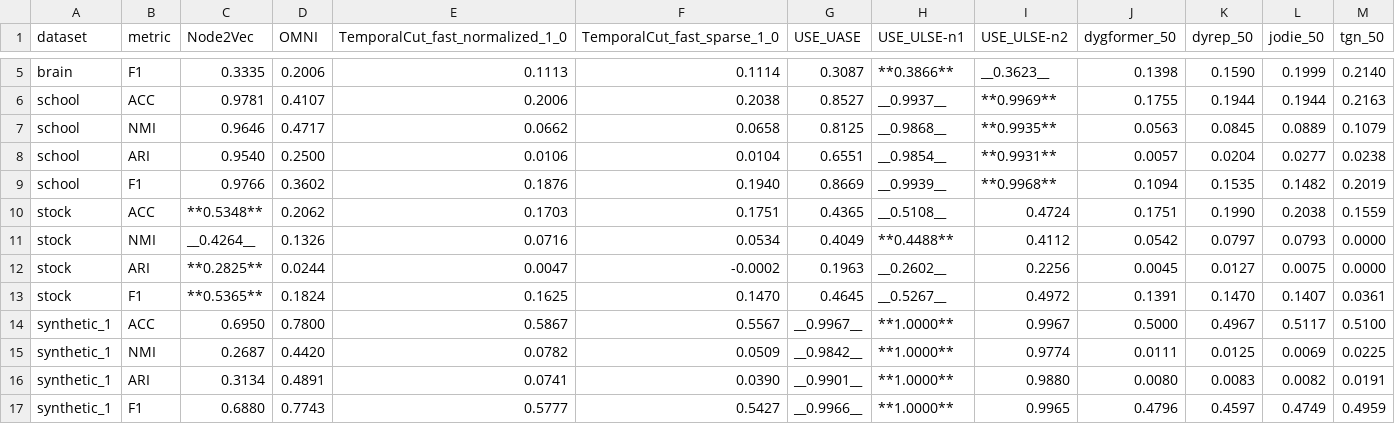
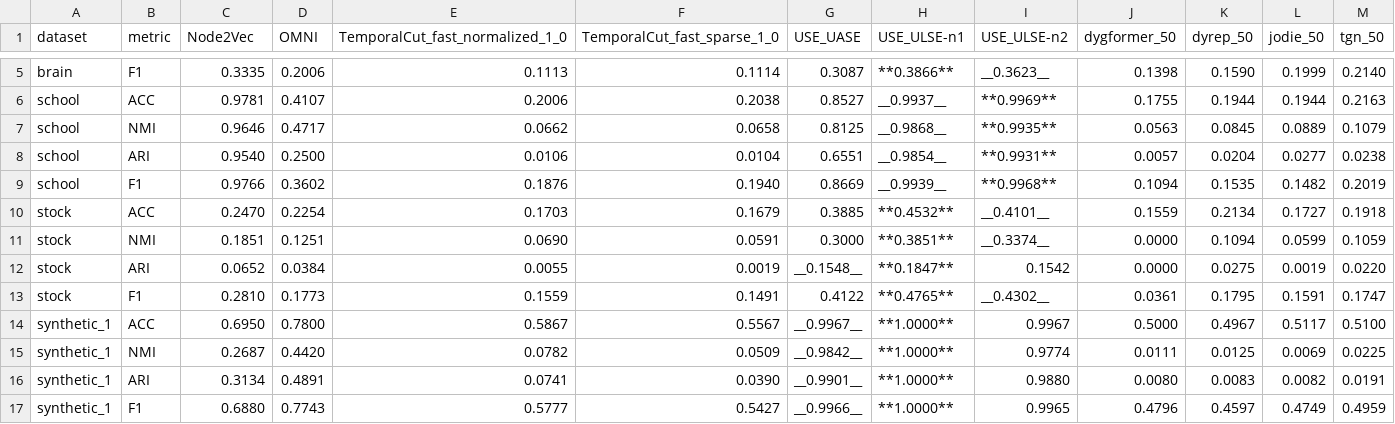
Before and after one commit to hisanor013/ULSE, a CSV file: framework/experiments/result/clustering_table_all_datasets.csv, drawn as a sheet; only a part is shown, gaps mark what is left out; removed rows and columns are numbered as before the commit, all else as after; the diff names each change by its address in the sheet, - before the commit and + after, or states it on an @@ line.

Commit message:
update stock data and readme
* delete unused data

* update README

* chore

```diff
--- a/framework/experiments/result/clustering_table_all_datasets.csv
+++ b/framework/experiments/result/clustering_table_all_datasets.csv
-row 10: stock | ACC | **0.5348** | 0.2062 | 0.1703 | 0.1751 | 0.4365 | __0.5108__ | 0.4724 | 0.1751 | 0.1990 | 0.2038 | 0.1559
-row 11: stock | NMI | __0.4264__ | 0.1326 | 0.0716 | 0.0534 | 0.4049 | **0.4488** | 0.4112 | 0.0542 | 0.0797 | 0.0793 | 0.0000
-row 12: stock | ARI | **0.2825** | 0.0244 | 0.0047 | -0.0002 | 0.1963 | __0.2602__ | 0.2256 | 0.0045 | 0.0127 | 0.0075 | 0.0000
-row 13: stock | F1 | **0.5365** | 0.1824 | 0.1625 | 0.1470 | 0.4645 | __0.5267__ | 0.4972 | 0.1391 | 0.1470 | 0.1407 | 0.0361
+row 10: stock | ACC | 0.2470 | 0.2254 | 0.1703 | 0.1679 | 0.3885 | **0.4532** | __0.4101__ | 0.1559 | 0.2134 | 0.1727 | 0.1918
+row 11: stock | NMI | 0.1851 | 0.1251 | 0.0690 | 0.0591 | 0.3000 | **0.3851** | __0.3374__ | 0.0000 | 0.1094 | 0.0599 | 0.1059
+row 12: stock | ARI | 0.0652 | 0.0384 | 0.0055 | 0.0019 | __0.1548__ | **0.1847** | 0.1542 | 0.0000 | 0.0275 | 0.0019 | 0.0220
+row 13: stock | F1 | 0.2810 | 0.1773 | 0.1559 | 0.1491 | 0.4122 | **0.4765** | __0.4302__ | 0.0361 | 0.1795 | 0.1591 | 0.1747
```
Also changed, not shown: 43 other files.
